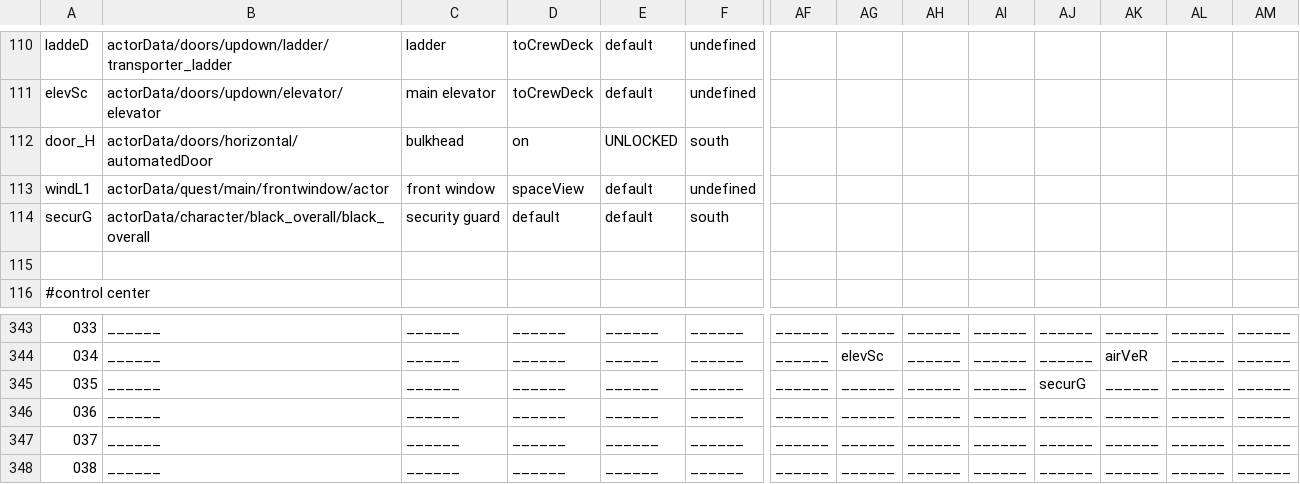
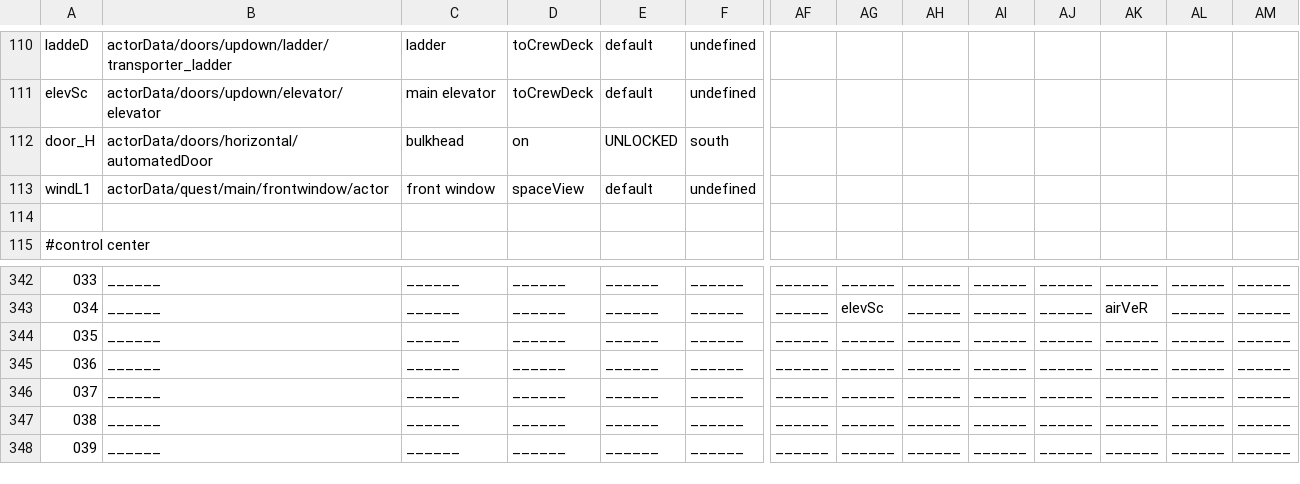
Before and after one commit to WolfgangBischoff/Ceres, a CSV file: src/main/resources/level/transporter/transporter.csv, drawn as a sheet; only a part is shown, gaps mark what is left out; the shorter side is filled out with more unchanged rows; removed rows and columns are numbered as before the commit, all else as after; rows hold the shown columns only; the diff names each change by its address in the sheet, - before the commit and + after, or states it on an @@ line.

Commit message:
added new level

```diff
--- a/src/main/resources/level/transporter/transporter.csv
+++ b/src/main/resources/level/transporter/transporter.csv
-row 114: securG | actorData/character/black_overall/black_overall | security guard | default | default | south
-AJ344: securG
+AJ344: ______
```
Also changed, not shown: src/main/resources/actorData/_actorfile_pattern.csv, src/main/resources/level/crewdeck/crewdeck.csv, 7 other files.
